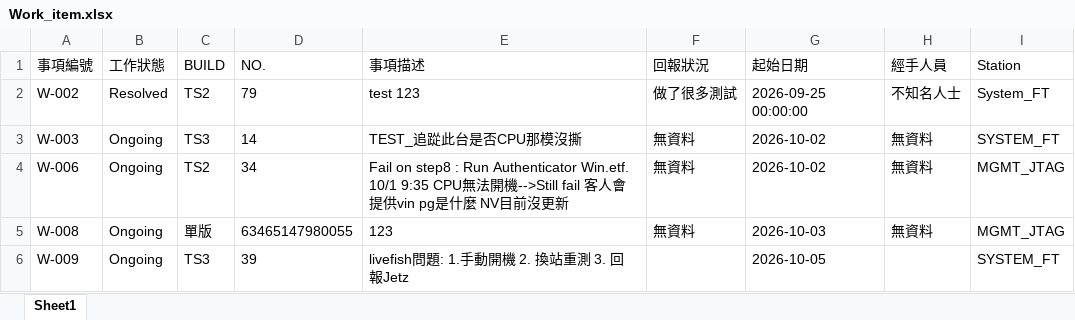
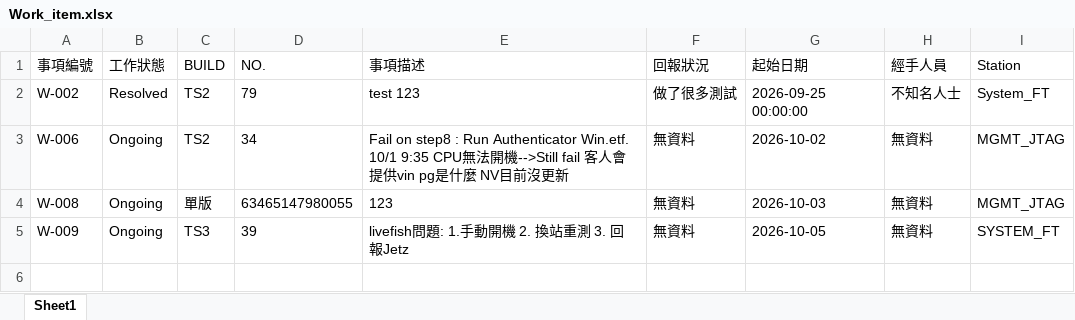
Before and after one commit to Kim-SWRD/Chameleon_test, an Excel workbook: Work_item.xlsx, sheet Sheet1, drawn as a sheet; values as stored, in another font and other column widths than the file's, no borders; removed rows and columns are numbered as before the commit, all else as after; the diff names each change by its address in the sheet, - before the commit and + after, or states it on an @@ line.

Commit message:
Delete item W-003

```diff
--- a/Work_item.xlsx (sheet Sheet1)
+++ b/Work_item.xlsx (sheet Sheet1)
-row 3: W-003 | Ongoing | TS3 | 14 | TEST_追踨此台是否CPU那模沒撕 | 無資料 | 2026-10-02 | 無資料 | SYSTEM_FT
-F5 (回報狀況): (empty)
+F5 (回報狀況): 無資料
-H5 (經手人員): (empty)
+H5 (經手人員): 無資料
```
